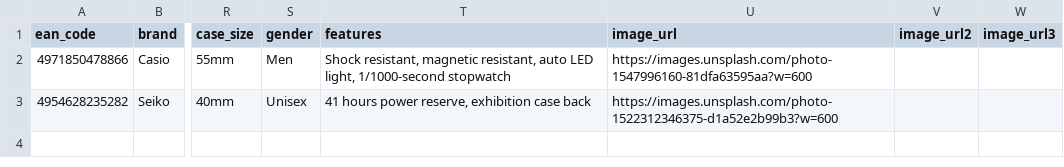
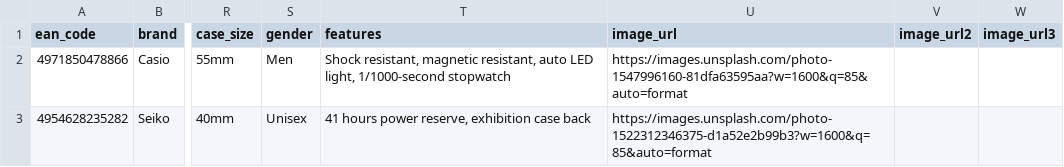
Before and after one commit to therajesh1/timestore, a CSV file: sample_products.csv, drawn as a sheet; only a part is shown, gaps mark what is left out; the diff names each change by its address in the sheet, - before the commit and + after, or states it on an @@ line.

```diff
--- a/sample_products.csv
+++ b/sample_products.csv
-U2 (image_url): https://images.unsplash.com/photo-1547996160-81dfa63595aa?w=600
+U2 (image_url): https://images.unsplash.com/photo-1547996160-81dfa63595aa?w=1600&q=85&auto=format
-U3 (image_url): https://images.unsplash.com/photo-1522312346375-d1a52e2b99b3?w=600
+U3 (image_url): https://images.unsplash.com/photo-1522312346375-d1a52e2b99b3?w=1600&q=85&auto=format
```
Also changed, not shown: demo_products.csv, 5 other files.
